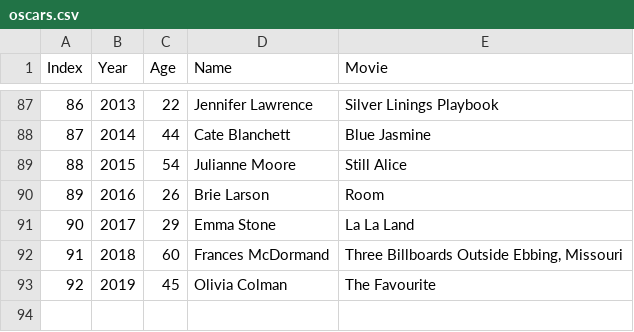
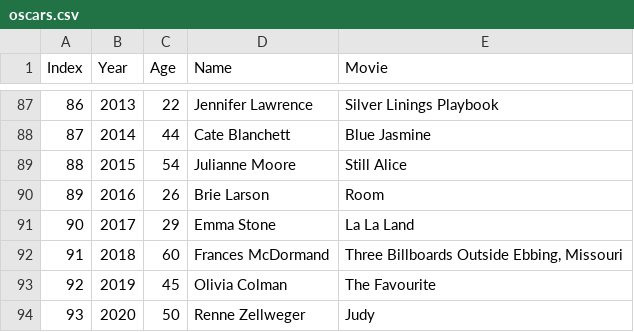
Before and after one commit to markpackham/codeclan_day2_python, a CSV file: oop_file_handling/oscars.csv, drawn as a sheet; only a part is shown, gaps mark what is left out; the diff names each change by its address in the sheet, - before the commit and + after, or states it on an @@ line.

```diff
--- a/oop_file_handling/oscars.csv
+++ b/oop_file_handling/oscars.csv
+row 94: 93 | 2020 | 50 | Renne Zellweger | Judy
```
Also changed, not shown: 1 other file.
